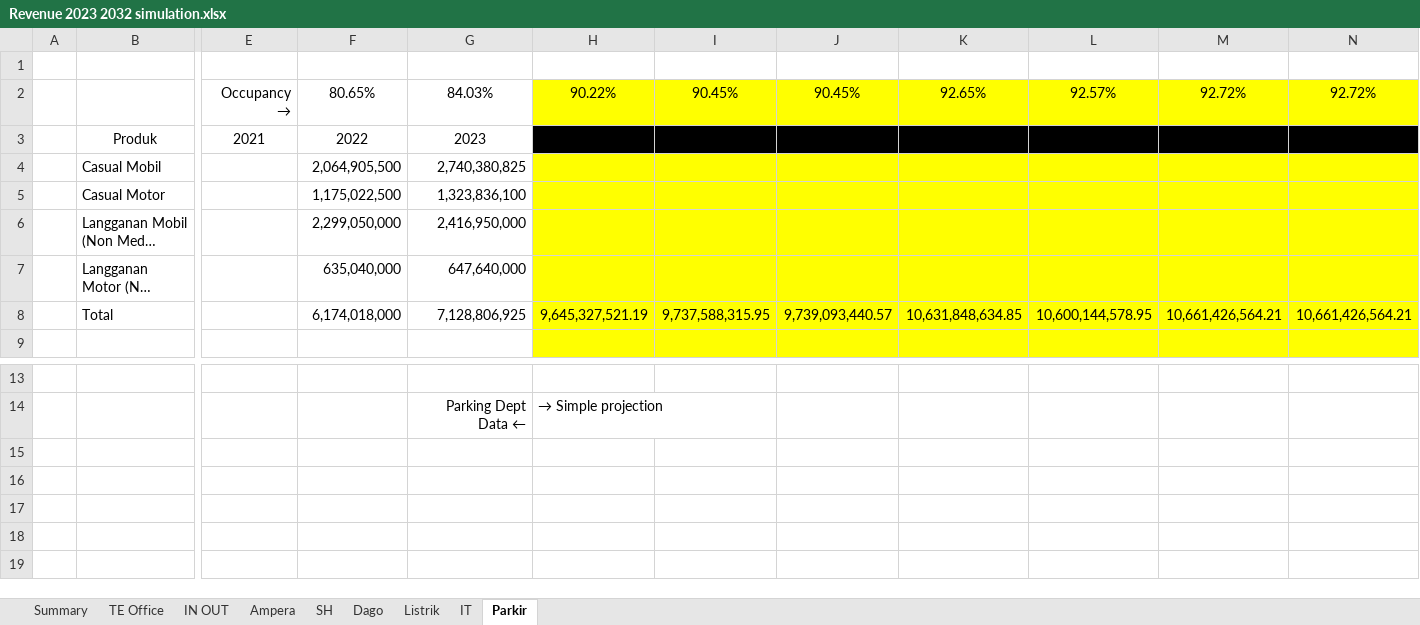
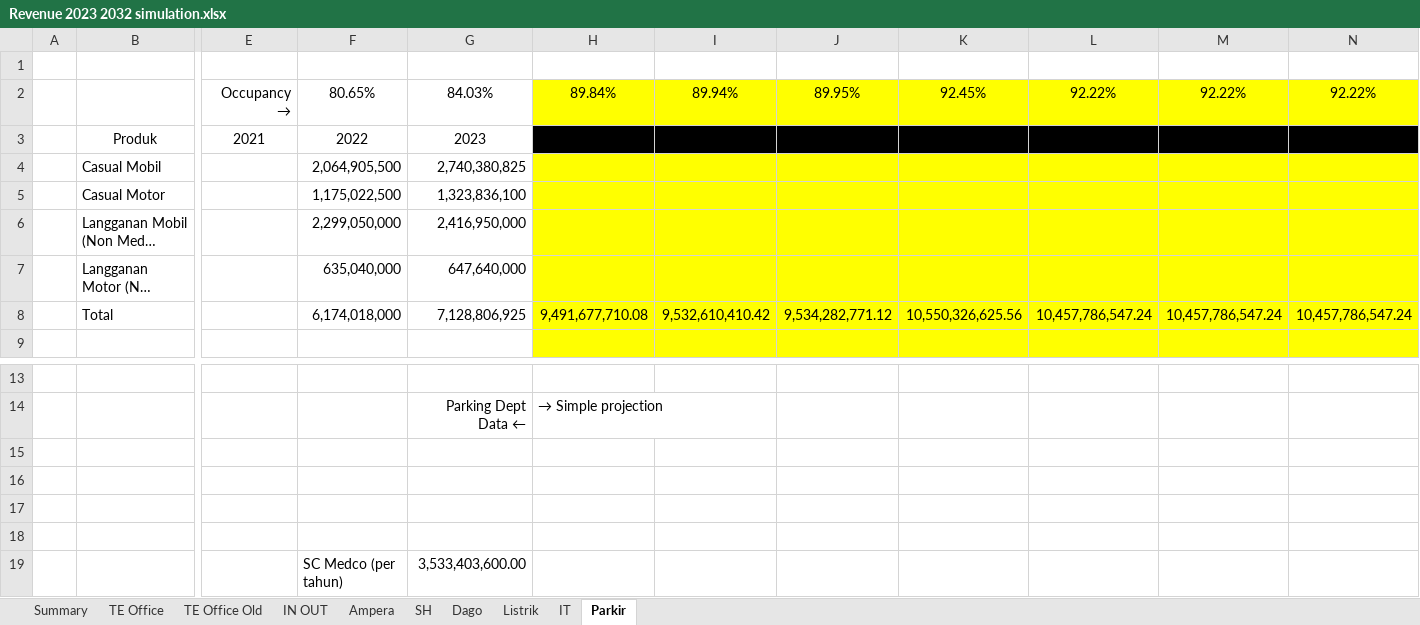
Before and after one commit to samawi/office, an Excel workbook: revenue-streamlit/Revenue 2023 2032 simulation.xlsx, sheet Parkir, drawn as a sheet; only a part is shown, gaps mark what is left out; long unchanged cells end in …; values as stored, in another font and other column widths than the file's, no borders; table styles not drawn; removed rows and columns are numbered as before the commit, all else as after; rows hold the shown columns only; the diff names each change by its address in the sheet, - before the commit and + after, or states it on an @@ line.

```diff
--- a/revenue-streamlit/Revenue 2023 2032 simulation.xlsx (sheet Parkir)
+++ b/revenue-streamlit/Revenue 2023 2032 simulation.xlsx (sheet Parkir)
+sheet tab: TE Office Old
-row 2:  |  | Occupancy → | 80.65% | 84.03% | 90.22% | 90.45% | 90.45% | 92.65% | 92.57% | 92.72% | 92.72%
+row 2:  |  | Occupancy → | 80.65% | 84.03% | 89.84% | 89.94% | 89.95% | 92.45% | 92.22% | 92.22% | 92.22%
-row 8:  | Total |  | 6,174,018,000 | 7,128,806,925 | 9,645,327,521.19 | 9,737,588,315.95 | 9,739,093,440.57 | 10,631,848,634.85 | 10,600,144,578.95 | 10,661,426,564.21 | 10,661,426,564.21
+row 8:  | Total |  | 6,174,018,000 | 7,128,806,925 | 9,491,677,710.08 | 9,532,610,410.42 | 9,534,282,771.12 | 10,550,326,625.56 | 10,457,786,547.24 | 10,457,786,547.24 | 10,457,786,547.24
+row 15: (empty)
+row 16: (empty)
+row 17: (empty)
+row 18: (empty)
+row 19:  |  |  | SC Medco (per tahun) | 3,533,403,600.00
```
Also changed, not shown: sheet Summary, sheet TE Office, sheet Listrik, sheet Ampera, sheet SH, sheet Dago, charts or pictures, revenue-streamlit/tenancy_list_AMP_26SEP2022.xlsx, revenue-streamlit/tenancy_list_scenario_01.xlsx, 6 other files.
